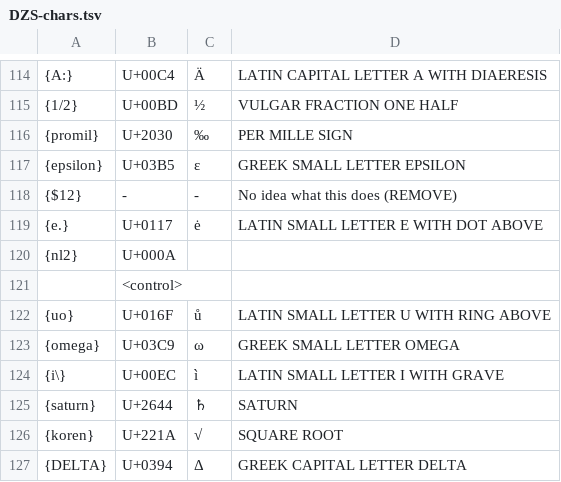
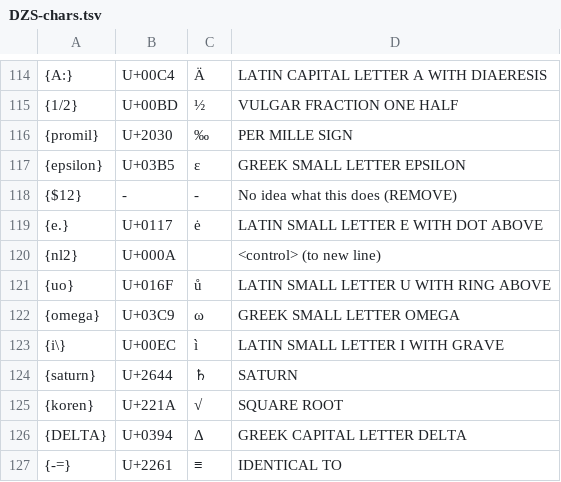
Before and after one commit to clarinsi/DZS-lex, a TSV file: Scripts/DZS-chars.tsv, drawn as a sheet; only a part is shown, gaps mark what is left out; the shorter side is filled out with more unchanged rows.

Commit message:
Fix nl2 (new line)

```diff
--- a/Scripts/DZS-chars.tsv
+++ b/Scripts/DZS-chars.tsv
@@ -119,4 +119,3 @@
 {e.}	U+0117	ė	LATIN SMALL LETTER E WITH DOT ABOVE
-{nl2}	U+000A	
-	<control>
+{nl2}	U+000A		<control> (to new line)
 {uo}	U+016F	ů	LATIN SMALL LETTER U WITH RING ABOVE
```
